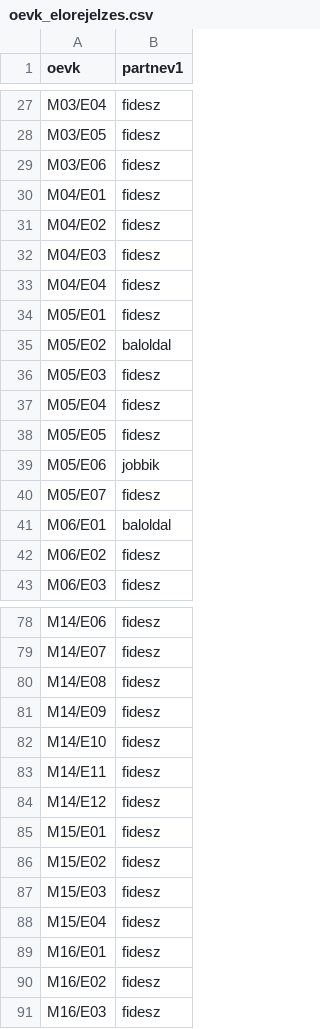
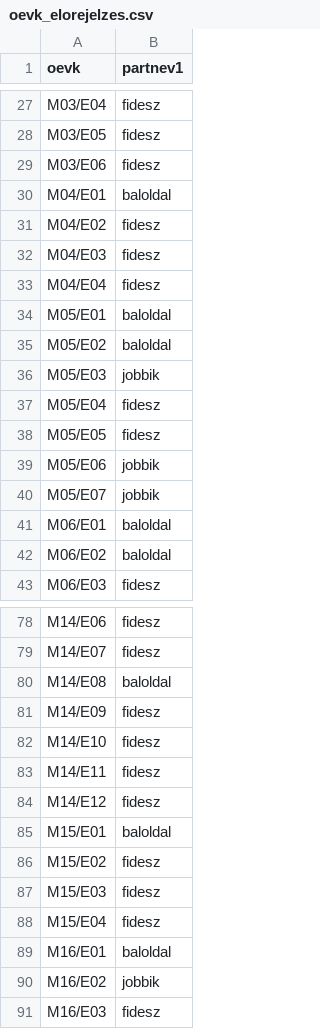
Before and after one commit to korenmiklos/106, a CSV file: elorejelzes/oevk_elorejelzes.csv, drawn as a sheet; only a part is shown, gaps mark what is left out; the diff covers the shown part only.

```diff
--- a/elorejelzes/oevk_elorejelzes.csv
+++ b/elorejelzes/oevk_elorejelzes.csv
@@ -29,3 +29,3 @@ M03/E05,fidesz
 M03/E06,fidesz
-M04/E01,fidesz
+M04/E01,baloldal
 M04/E02,fidesz
@@ -33,5 +33,5 @@ M04/E03,fidesz
 M04/E04,fidesz
-M05/E01,fidesz
+M05/E01,baloldal
 M05/E02,baloldal
-M05/E03,fidesz
+M05/E03,jobbik
 M05/E04,fidesz
@@ -39,5 +39,5 @@ M05/E05,fidesz
 M05/E06,jobbik
-M05/E07,fidesz
+M05/E07,jobbik
 M06/E01,baloldal
-M06/E02,fidesz
+M06/E02,baloldal
 M06/E03,fidesz
@@ -79,3 +79,3 @@ M14/E06,fidesz
 M14/E07,fidesz
-M14/E08,fidesz
+M14/E08,baloldal
 M14/E09,fidesz
@@ -84,3 +84,3 @@ M14/E11,fidesz
 M14/E12,fidesz
-M15/E01,fidesz
+M15/E01,baloldal
 M15/E02,fidesz
@@ -88,4 +88,4 @@ M15/E03,fidesz
 M15/E04,fidesz
-M16/E01,fidesz
-M16/E02,fidesz
+M16/E01,baloldal
+M16/E02,jobbik
 M16/E03,fidesz
```
Also changed, not shown: 3 edited cells elsewhere in this file, elorejelzes/telepules_szintu_listas_elorejelzes.csv, 2 other files.
